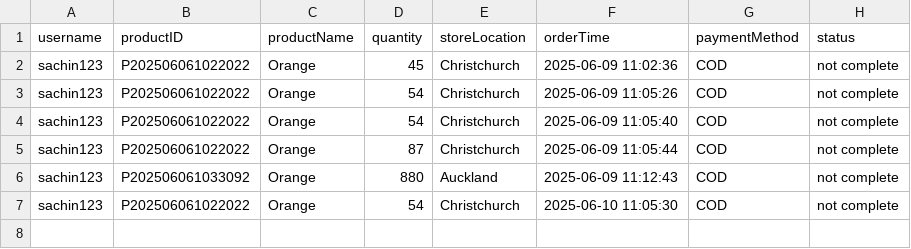
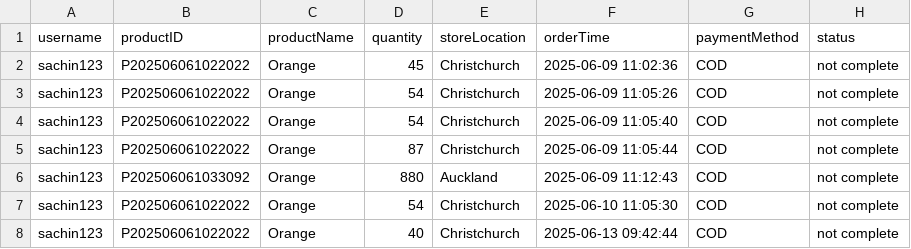
Before and after one commit to poojabist1126/ATS, a CSV file: ATS/order_details.csv, drawn as a sheet; the diff names each change by its address in the sheet, - before the commit and + after, or states it on an @@ line.

Commit message:
quantity alert added

```diff
--- a/ATS/order_details.csv
+++ b/ATS/order_details.csv
+row 8: sachin123 | P202506061022022 | Orange | 40 | Christchurch | 2025-06-13 09:42:44 | COD | not complete
```
Also changed, not shown: ATS/help.csv, 2 other files.
